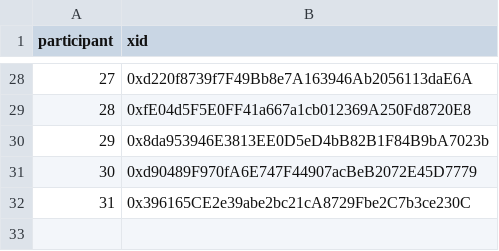
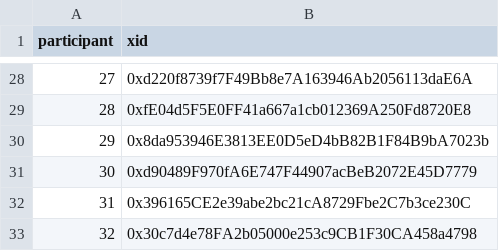
Before and after one commit to evalscience/deepgov-polis, a CSV file: xid/2hdcecwjyc-xid.csv, drawn as a sheet; only a part is shown, gaps mark what is left out; the diff names each change by its address in the sheet, - before the commit and + after, or states it on an @@ line.

```diff
--- a/xid/2hdcecwjyc-xid.csv
+++ b/xid/2hdcecwjyc-xid.csv
+row 33: 32 | 0x30c7d4e78FA2b05000e253c9CB1F30CA458a4798
```
Also changed, not shown: summary/2hdcecwjyc-summary.csv, summary/67rd2fmrpm-summary.csv, 5 other files.
